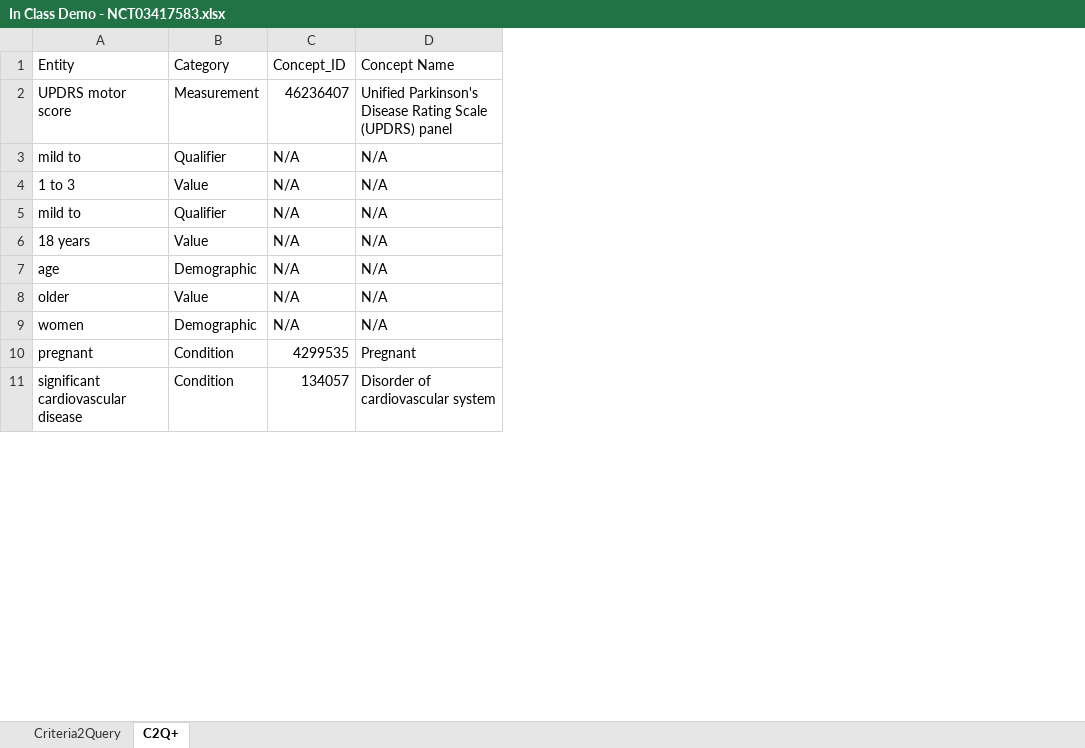
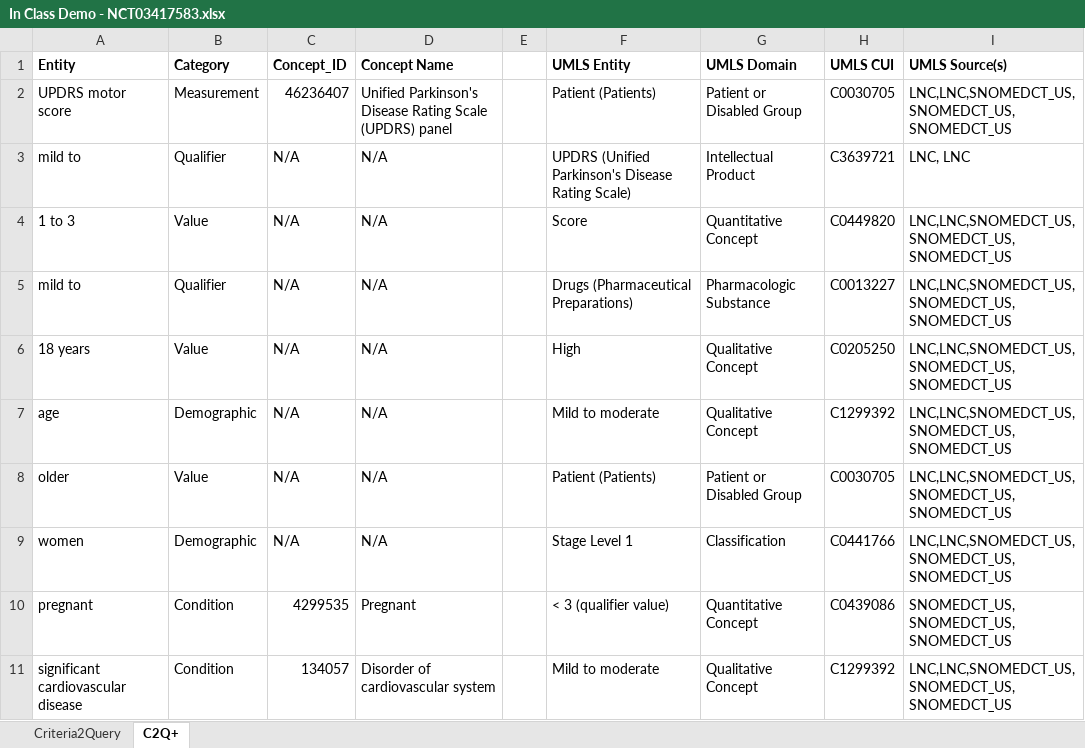
Before and after one commit to salvolpe/C2Q-Plus, an Excel workbook: In Class Demo - NCT03417583.xlsx, sheet C2Q+, drawn as a sheet; only a part is shown; values as stored, in another font and other column widths than the file's, no borders; the diff covers the shown part only; the diff names each change by its address in the sheet, - before the commit and + after, or states it on an @@ line.

```diff
--- a/In Class Demo - NCT03417583.xlsx (sheet C2Q+)
+++ b/In Class Demo - NCT03417583.xlsx (sheet C2Q+)
+column E, empty
+column F (UMLS Entity), rows 2-11: Patient (Patients) | UPDRS (Unified Parkinson's Disease Rating Scale) | Score | Drugs (Pharmaceutical Preparations) | High | Mild to moderate | Patient (Patients) | Stage Level 1 | < 3 (qualifier value) | Mild to moderate
+column G (UMLS Domain), rows 2-11: Patient or Disabled Group | Intellectual Product | Quantitative Concept | Pharmacologic Substance | Qualitative Concept | Qualitative Concept | Patient or Disabled Group | Classification | Quantitative Concept | Qualitative Concept
+column H (UMLS CUI), rows 2-11: C0030705 | C3639721 | C0449820 | C0013227 | C0205250 | C1299392 | C0030705 | C0441766 | C0439086 | C1299392
+column I (UMLS Source(s)), rows 2-11: LNC,LNC,SNOMEDCT_US,SNOMEDCT_US,SNOMEDCT_US | LNC, LNC | LNC,LNC,SNOMEDCT_US,SNOMEDCT_US,SNOMEDCT_US | LNC,LNC,SNOMEDCT_US,SNOMEDCT_US,SNOMEDCT_US | LNC,LNC,SNOMEDCT_US,SNOMEDCT_US,SNOMEDCT_US | LNC,LNC,SNOMEDCT_US,SNOMEDCT_US,SNOMEDCT_US | LNC,LNC,SNOMEDCT_US,SNOMEDCT_US,SNOMEDCT_US | LNC,LNC,SNOMEDCT_US,SNOMEDCT_US,SNOMEDCT_US | SNOMEDCT_US,SNOMEDCT_US,SNOMEDCT_US | LNC,LNC,SNOMEDCT_US,SNOMEDCT_US,SNOMEDCT_US
-A1:D1 bold: off
+A1:D1 bold: on
```
Also changed, not shown: 20 added rows and cell formats elsewhere in this sheet, sheet Criteria2Query.
